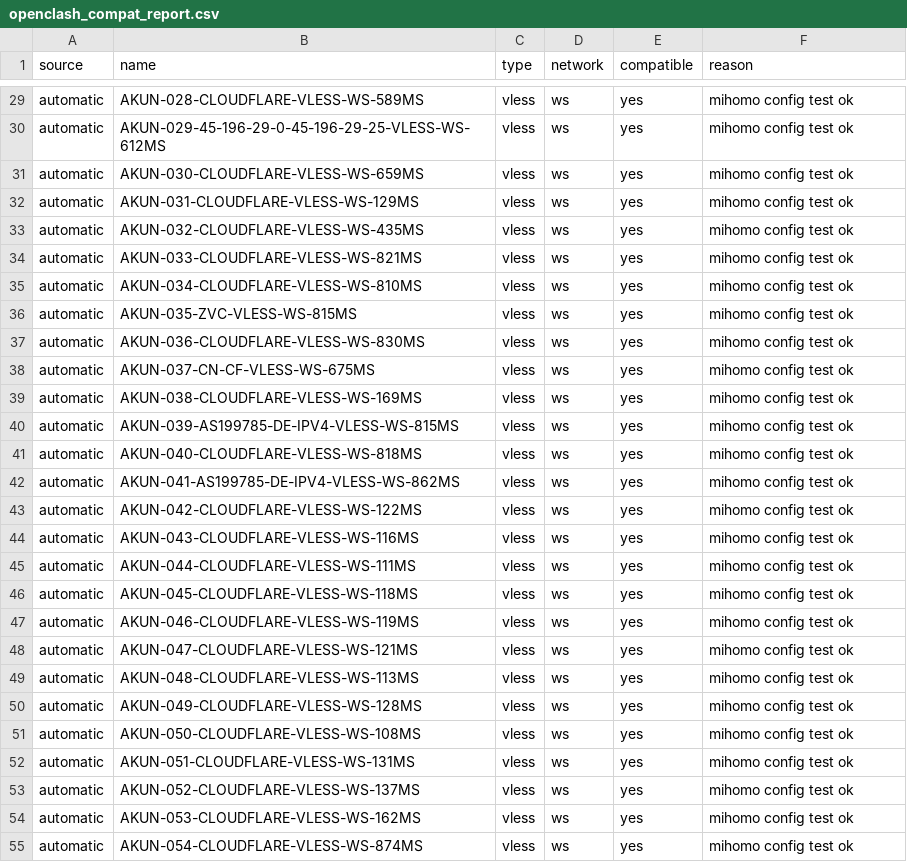
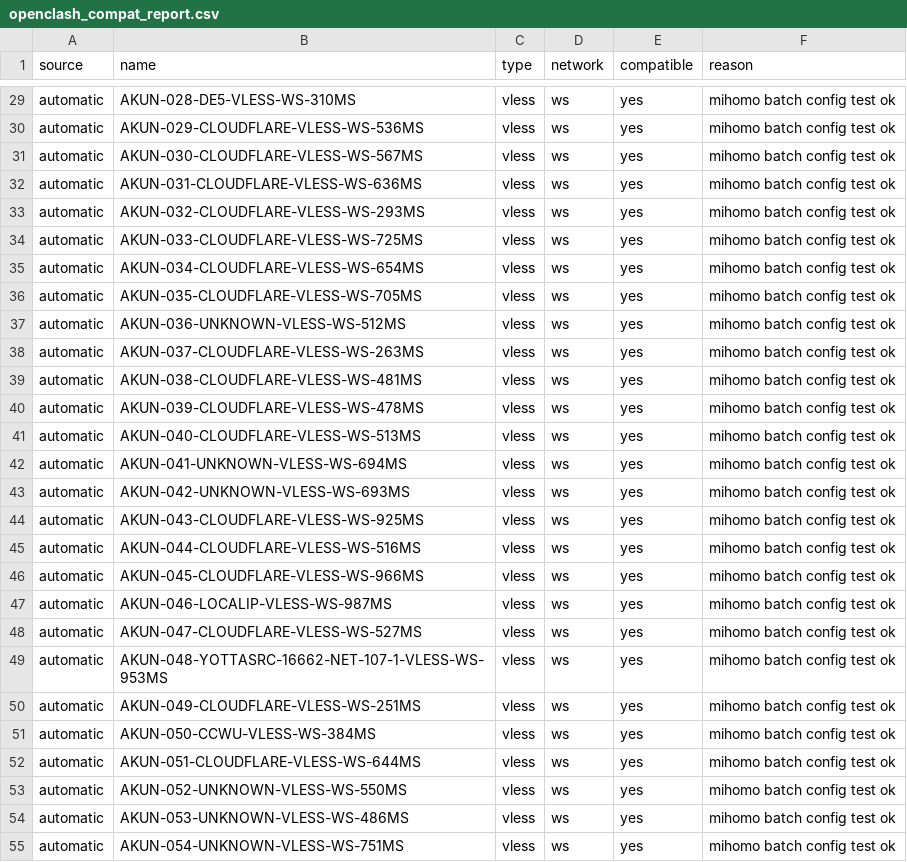
Before and after one commit to adiorany3/AkunYaml, a CSV file: openclash_compat_report.csv, drawn as a sheet; only a part is shown, gaps mark what is left out; the diff covers the shown part only; the diff names each change by its address in the sheet, - before the commit and + after, or states it on an @@ line.

```diff
--- a/openclash_compat_report.csv
+++ b/openclash_compat_report.csv
-B29 (name): AKUN-028-CLOUDFLARE-VLESS-WS-589MS
+B29 (name): AKUN-028-DE5-VLESS-WS-310MS
-F29:F55 (reason): mihomo config test ok
+F29:F55 (reason): mihomo batch config test ok
-B30 (name): AKUN-029-45-196-29-0-45-196-29-25-VLESS-WS-612MS
+B30 (name): AKUN-029-CLOUDFLARE-VLESS-WS-536MS
-B31 (name): AKUN-030-CLOUDFLARE-VLESS-WS-659MS
+B31 (name): AKUN-030-CLOUDFLARE-VLESS-WS-567MS
-B32 (name): AKUN-031-CLOUDFLARE-VLESS-WS-129MS
+B32 (name): AKUN-031-CLOUDFLARE-VLESS-WS-636MS
-B33 (name): AKUN-032-CLOUDFLARE-VLESS-WS-435MS
+B33 (name): AKUN-032-CLOUDFLARE-VLESS-WS-293MS
-B34 (name): AKUN-033-CLOUDFLARE-VLESS-WS-821MS
+B34 (name): AKUN-033-CLOUDFLARE-VLESS-WS-725MS
-B35 (name): AKUN-034-CLOUDFLARE-VLESS-WS-810MS
+B35 (name): AKUN-034-CLOUDFLARE-VLESS-WS-654MS
-B36 (name): AKUN-035-ZVC-VLESS-WS-815MS
+B36 (name): AKUN-035-CLOUDFLARE-VLESS-WS-705MS
-B37 (name): AKUN-036-CLOUDFLARE-VLESS-WS-830MS
+B37 (name): AKUN-036-UNKNOWN-VLESS-WS-512MS
-B38 (name): AKUN-037-CN-CF-VLESS-WS-675MS
+B38 (name): AKUN-037-CLOUDFLARE-VLESS-WS-263MS
-B39 (name): AKUN-038-CLOUDFLARE-VLESS-WS-169MS
+B39 (name): AKUN-038-CLOUDFLARE-VLESS-WS-481MS
-B40 (name): AKUN-039-AS199785-DE-IPV4-VLESS-WS-815MS
+B40 (name): AKUN-039-CLOUDFLARE-VLESS-WS-478MS
-B41 (name): AKUN-040-CLOUDFLARE-VLESS-WS-818MS
+B41 (name): AKUN-040-CLOUDFLARE-VLESS-WS-513MS
-B42 (name): AKUN-041-AS199785-DE-IPV4-VLESS-WS-862MS
+B42 (name): AKUN-041-UNKNOWN-VLESS-WS-694MS
-B43 (name): AKUN-042-CLOUDFLARE-VLESS-WS-122MS
+B43 (name): AKUN-042-UNKNOWN-VLESS-WS-693MS
-B44 (name): AKUN-043-CLOUDFLARE-VLESS-WS-116MS
+B44 (name): AKUN-043-CLOUDFLARE-VLESS-WS-925MS
-B45 (name): AKUN-044-CLOUDFLARE-VLESS-WS-111MS
+B45 (name): AKUN-044-CLOUDFLARE-VLESS-WS-516MS
-B46 (name): AKUN-045-CLOUDFLARE-VLESS-WS-118MS
+B46 (name): AKUN-045-CLOUDFLARE-VLESS-WS-966MS
-B47 (name): AKUN-046-CLOUDFLARE-VLESS-WS-119MS
+B47 (name): AKUN-046-LOCALIP-VLESS-WS-987MS
-B48 (name): AKUN-047-CLOUDFLARE-VLESS-WS-121MS
+B48 (name): AKUN-047-CLOUDFLARE-VLESS-WS-527MS
-B49 (name): AKUN-048-CLOUDFLARE-VLESS-WS-113MS
+B49 (name): AKUN-048-YOTTASRC-16662-NET-107-1-VLESS-WS-953MS
-B50 (name): AKUN-049-CLOUDFLARE-VLESS-WS-128MS
+B50 (name): AKUN-049-CLOUDFLARE-VLESS-WS-251MS
-B51 (name): AKUN-050-CLOUDFLARE-VLESS-WS-108MS
+B51 (name): AKUN-050-CCWU-VLESS-WS-384MS
-B52 (name): AKUN-051-CLOUDFLARE-VLESS-WS-131MS
+B52 (name): AKUN-051-CLOUDFLARE-VLESS-WS-644MS
-B53 (name): AKUN-052-CLOUDFLARE-VLESS-WS-137MS
+B53 (name): AKUN-052-UNKNOWN-VLESS-WS-550MS
-B54 (name): AKUN-053-CLOUDFLARE-VLESS-WS-162MS
+B54 (name): AKUN-053-UNKNOWN-VLESS-WS-486MS
-B55 (name): AKUN-054-CLOUDFLARE-VLESS-WS-874MS
+B55 (name): AKUN-054-UNKNOWN-VLESS-WS-751MS
```
Also changed, not shown: 70 edited cells elsewhere in this file, urltest_report.csv, 26 other files.
